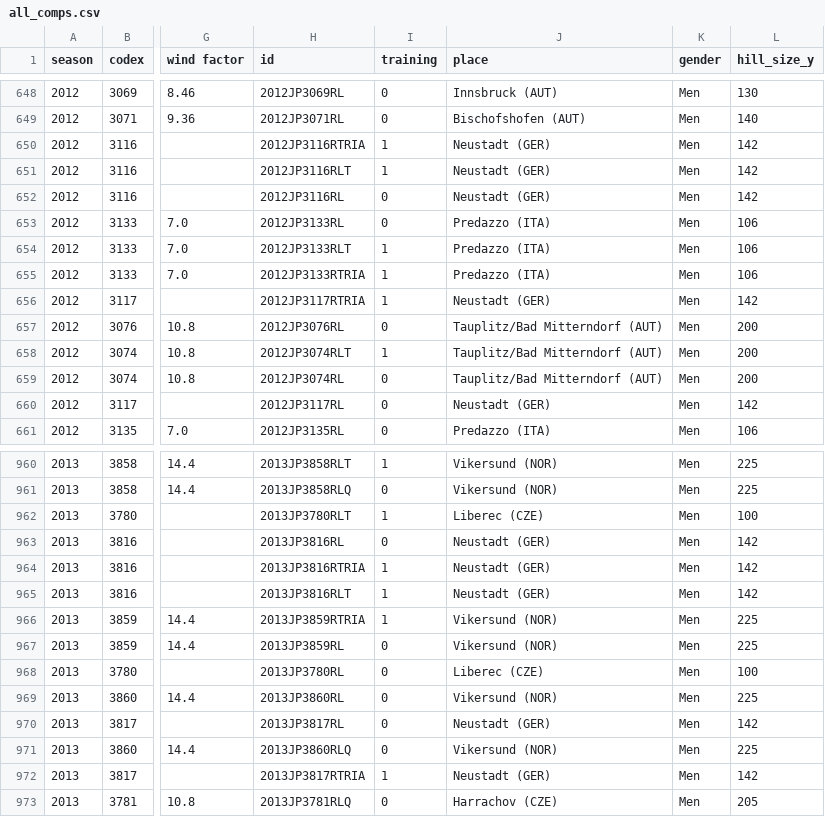
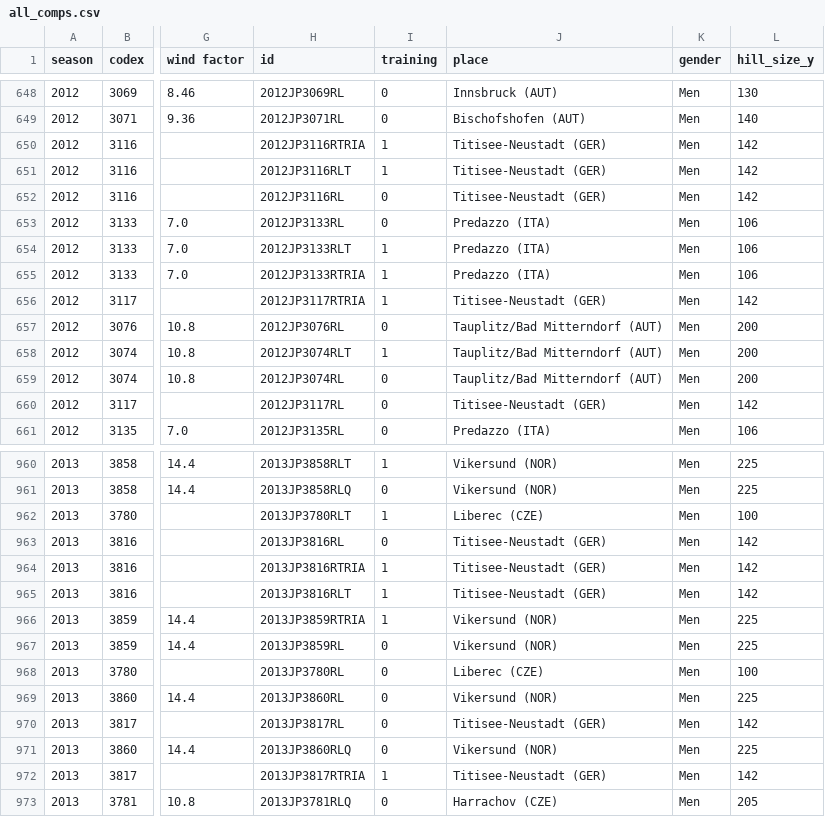
Before and after one commit to jakub-milasz/ski_jumping_analysis, a CSV file: data/all_comps.csv, drawn as a sheet; only a part is shown, gaps mark what is left out; the diff covers the shown part only; the diff names each change by its address in the sheet, - before the commit and + after, or states it on an @@ line.

Commit message:
Data cleaning

```diff
--- a/data/all_comps.csv
+++ b/data/all_comps.csv
-J650:J652 (place): Neustadt (GER)
+J650:J652 (place): Titisee-Neustadt (GER)
-J656 (place): Neustadt (GER)
+J656 (place): Titisee-Neustadt (GER)
-J660 (place): Neustadt (GER)
+J660 (place): Titisee-Neustadt (GER)
-J963:J965 (place): Neustadt (GER)
+J963:J965 (place): Titisee-Neustadt (GER)
-J970 (place): Neustadt (GER)
+J970 (place): Titisee-Neustadt (GER)
-J972 (place): Neustadt (GER)
+J972 (place): Titisee-Neustadt (GER)
```
Also changed, not shown: 14 edited cells elsewhere in this file, 2 other files.
